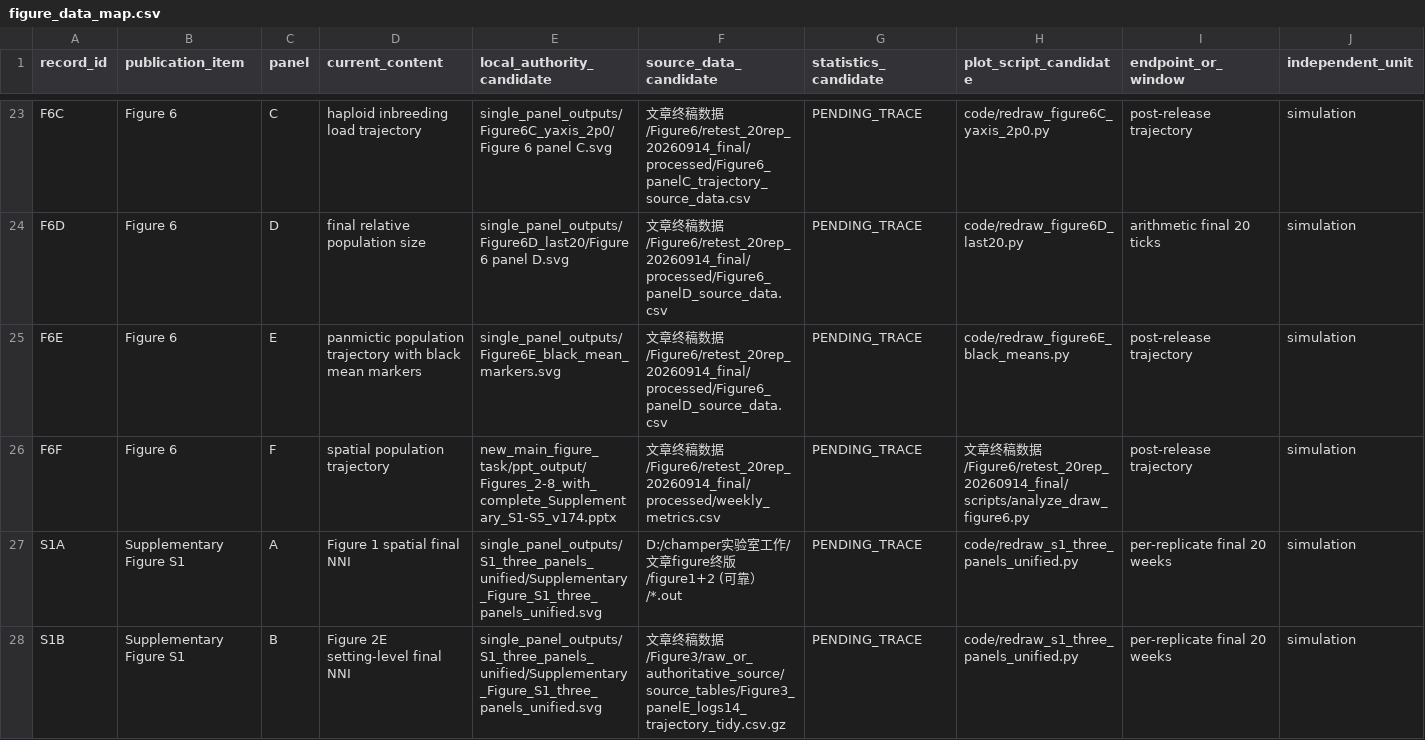
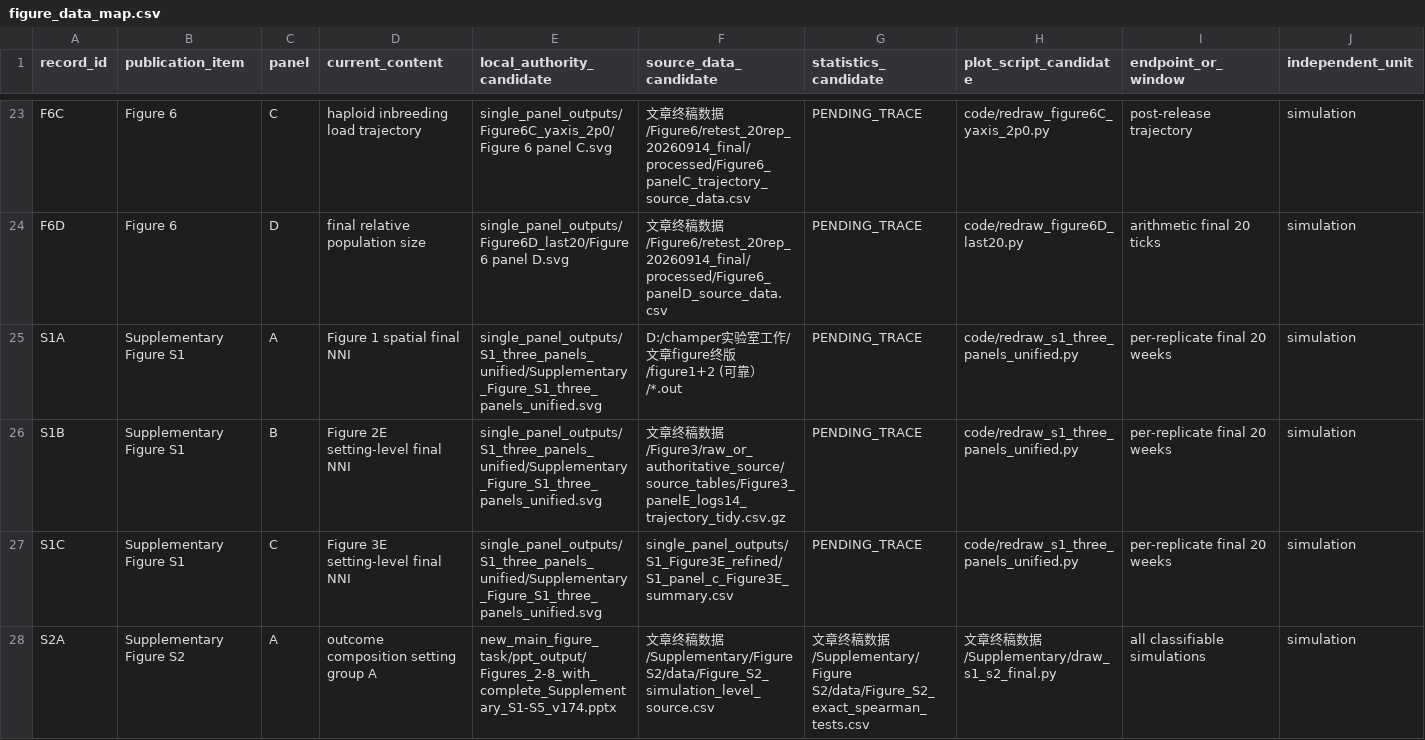
Before and after one commit to xinga1516/evolution-to-gene-drive, a CSV file: config/figure_data_map.csv, drawn as a sheet; only a part is shown, gaps mark what is left out; the shorter side is filled out with more unchanged rows; rows hold the shown columns only; the diff names each change by its address in the sheet, - before the commit and + after, or states it on an @@ line.

Commit message:
Correct final Figure 6 panel inventory

```diff
--- a/config/figure_data_map.csv
+++ b/config/figure_data_map.csv
-row 25: F6E | Figure 6 | E | panmictic population trajectory with black mean markers | single_panel_outputs/Figure6E_black_mean_markers.svg | 文章终稿数据/Figure6/retest_20rep_20260914_final/processed/Figure6_panelD_source_data.csv | PENDING_TRACE | code/redraw_figure6E_black_means.py | post-release trajectory | simulation
-row 26: F6F | Figure 6 | F | spatial population trajectory | new_main_figure_task/ppt_output/Figures_2-8_with_complete_Supplementary_S1-S5_v174.pptx | 文章终稿数据/Figure6/retest_20rep_20260914_final/processed/weekly_metrics.csv | PENDING_TRACE | 文章终稿数据/Figure6/retest_20rep_20260914_final/scripts/analyze_draw_figure6.py | post-release trajectory | simulation
```
Also changed, not shown: 1 other file.
